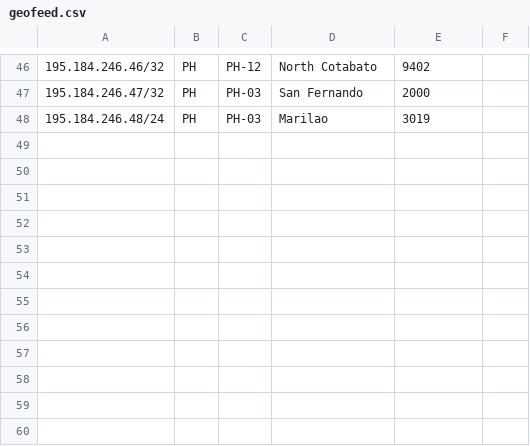
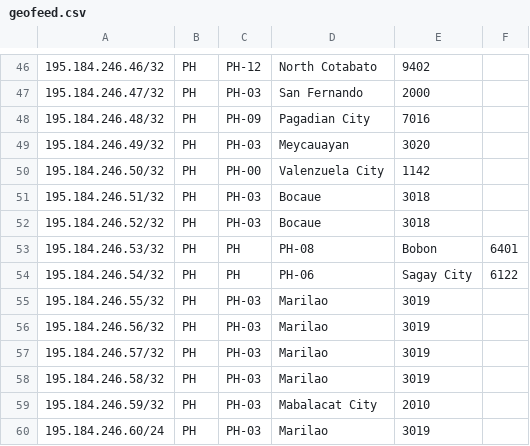
Before and after one commit to fast-fiber/ASN213884, a CSV file: geofeed.csv, drawn as a sheet; only a part is shown, gaps mark what is left out.

Commit message:
Update geofeed.csv

```diff
--- a/geofeed.csv
+++ b/geofeed.csv
@@ -47,2 +47,14 @@
 195.184.246.47/32,PH,PH-03,San Fernando,2000
-195.184.246.48/24,PH,PH-03,Marilao,3019
+195.184.246.48/32,PH,PH-09,Pagadian City,7016
+195.184.246.49/32,PH,PH-03,Meycauayan,3020
+195.184.246.50/32,PH,PH-00,Valenzuela City,1142
+195.184.246.51/32,PH,PH-03,Bocaue,3018
+195.184.246.52/32,PH,PH-03,Bocaue,3018
+195.184.246.53/32,PH,PH,PH-08,Bobon,6401
+195.184.246.54/32,PH,PH,PH-06,Sagay City,6122
+195.184.246.55/32,PH,PH-03,Marilao,3019
+195.184.246.56/32,PH,PH-03,Marilao,3019
+195.184.246.57/32,PH,PH-03,Marilao,3019
+195.184.246.58/32,PH,PH-03,Marilao,3019
+195.184.246.59/32,PH,PH-03,Mabalacat City,2010
+195.184.246.60/24,PH,PH-03,Marilao,3019
```
